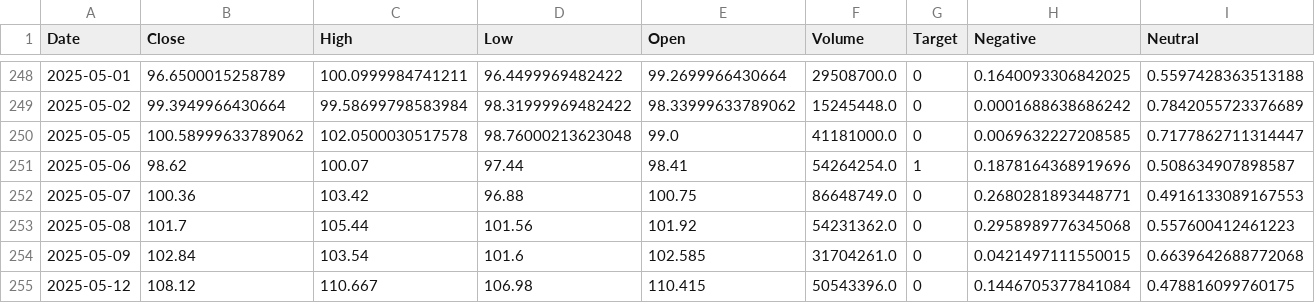
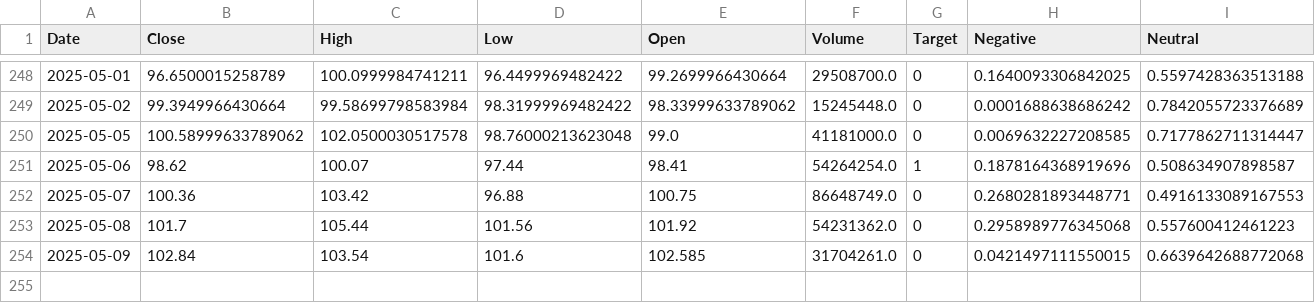
Before and after one commit to ArthurHastings/crypto_model, a CSV file: AMD_price_sentiment.csv, drawn as a sheet; only a part is shown, gaps mark what is left out; rows hold the shown columns only; the diff names each change by its address in the sheet, - before the commit and + after, or states it on an @@ line.

```diff
--- a/AMD_price_sentiment.csv
+++ b/AMD_price_sentiment.csv
-row 255: 2025-05-12 | 108.12 | 110.667 | 106.98 | 110.415 | 50543396.0 | 0 | 0.1446705377841084 | 0.478816099760175
```
Also changed, not shown: AAPL_price_sentiment.csv, GOOGL_price_sentiment.csv, 8 other files.
